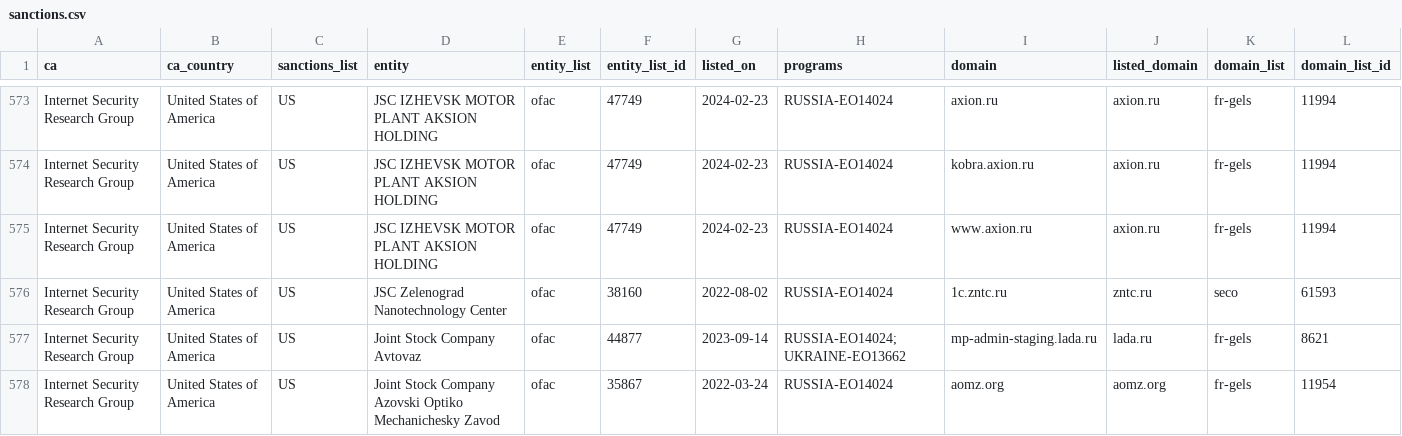
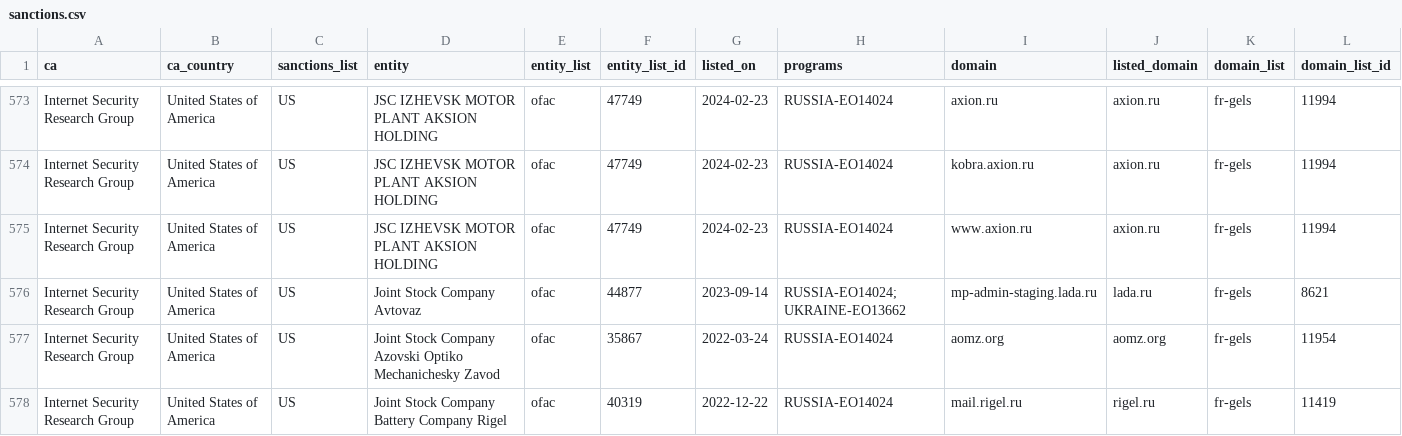
Before and after one commit to Sec-Wayne/ct-sanctions-watch, a CSV file: sanctions.csv, drawn as a sheet; only a part is shown, gaps mark what is left out; the shorter side is filled out with more unchanged rows; rows hold the shown columns only; the diff names each change by its address in the sheet, - before the commit and + after, or states it on an @@ line.

Commit message:
Removed certs for Internet Security Research Group x1

```diff
--- a/sanctions.csv
+++ b/sanctions.csv
-row 576: Internet Security Research Group | United States of America | US | JSC Zelenograd Nanotechnology Center | ofac | 38160 | 2022-08-02 | RUSSIA-EO14024 | 1c.zntc.ru | zntc.ru | seco | 61593
```
Also changed, not shown: 3 other files.
